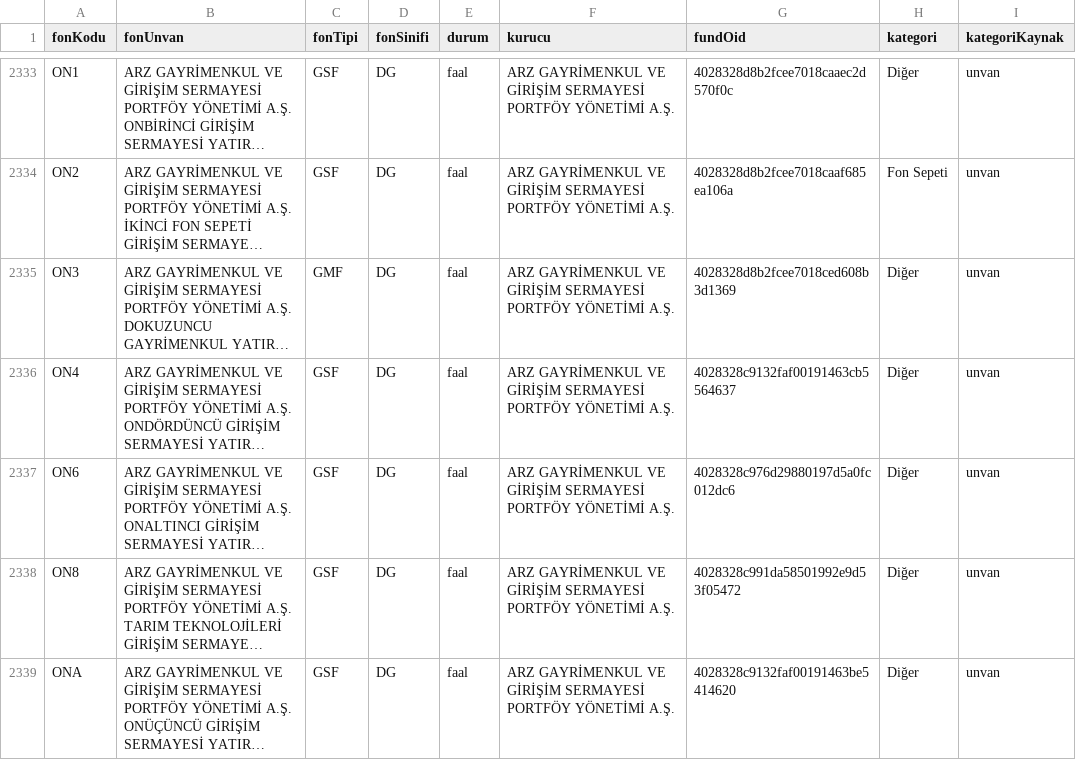
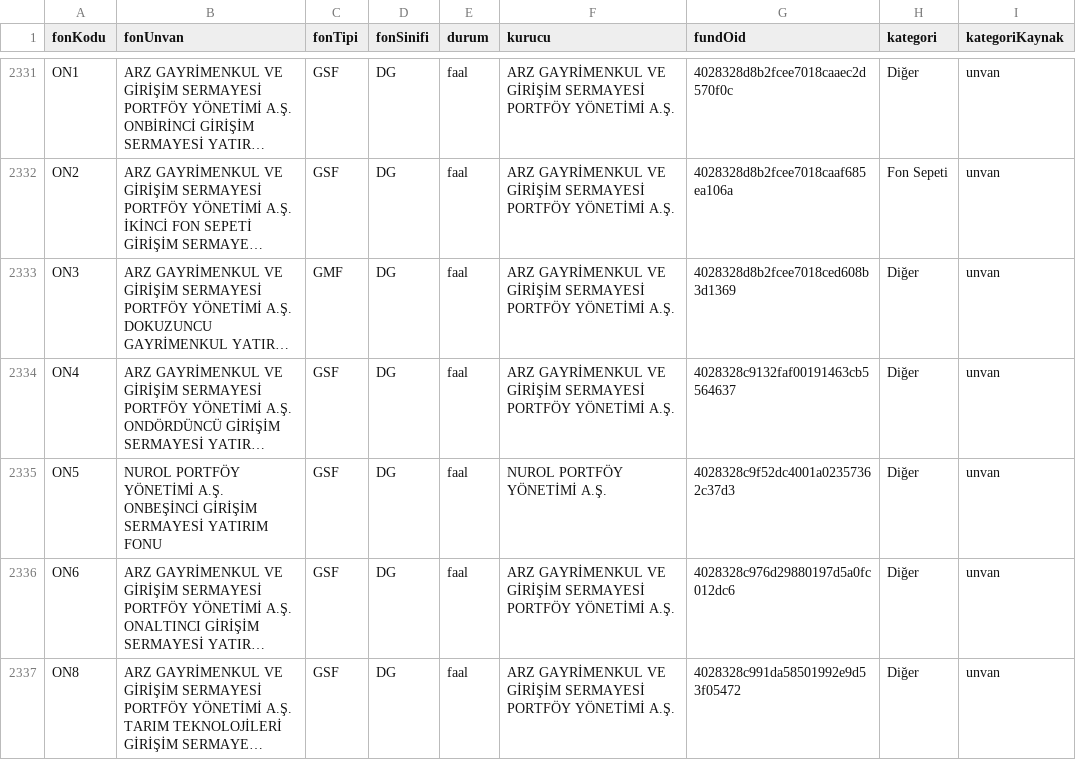
Before and after one commit to sercannnnn/fon-analiz-veri, a CSV file: veri/fon_kunye_kap.csv, drawn as a sheet; only a part is shown, gaps mark what is left out; the shorter side is filled out with more unchanged rows; long unchanged cells end in …; the diff covers the shown part only; the diff names each change by its address in the sheet, - before the commit and + after, or states it on an @@ line.

```diff
--- a/veri/fon_kunye_kap.csv
+++ b/veri/fon_kunye_kap.csv
+row 2335: ON5 | NUROL PORTFÖY YÖNETİMİ A.Ş. ONBEŞİNCİ GİRİŞİM SERMAYESİ YATIRIM FONU | GSF | DG | faal | NUROL PORTFÖY YÖNETİMİ A.Ş. | 4028328c9f52dc4001a02357362c37d3 | Diğer | unvan
```
Also changed, not shown: 5 added rows, 5 removed rows and 2 edited cells elsewhere in this file, veri/fon_ucret.csv, 3 other files.
